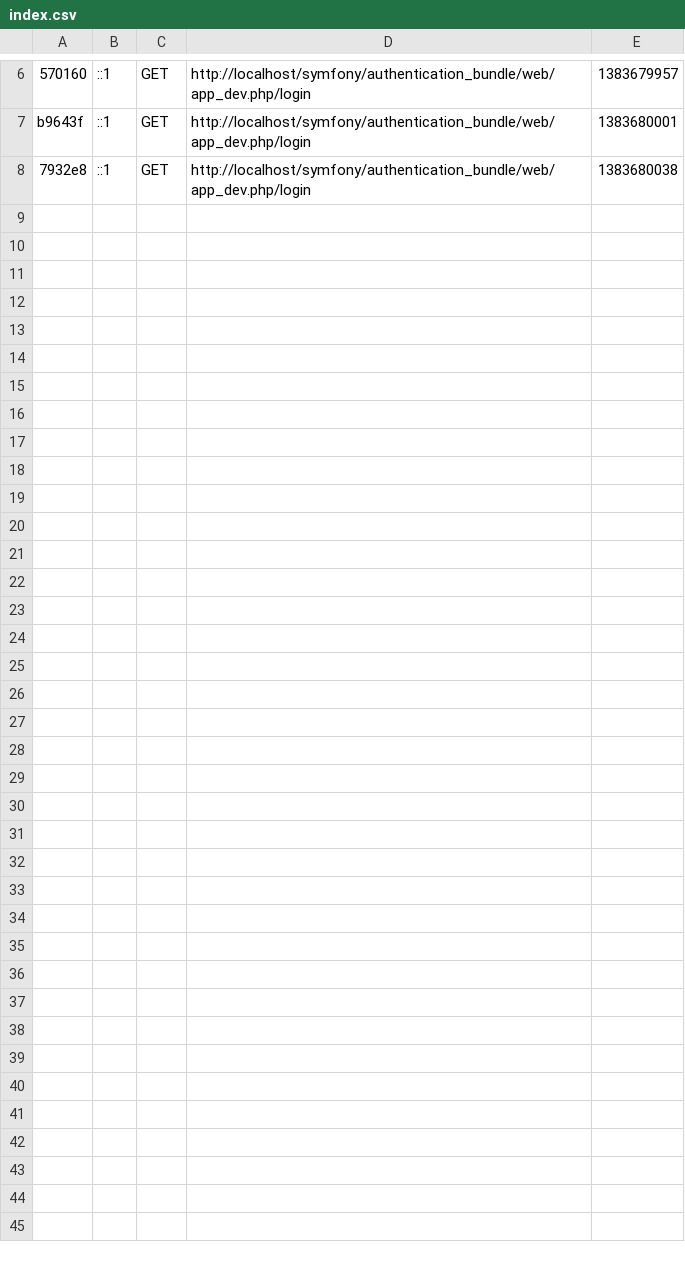
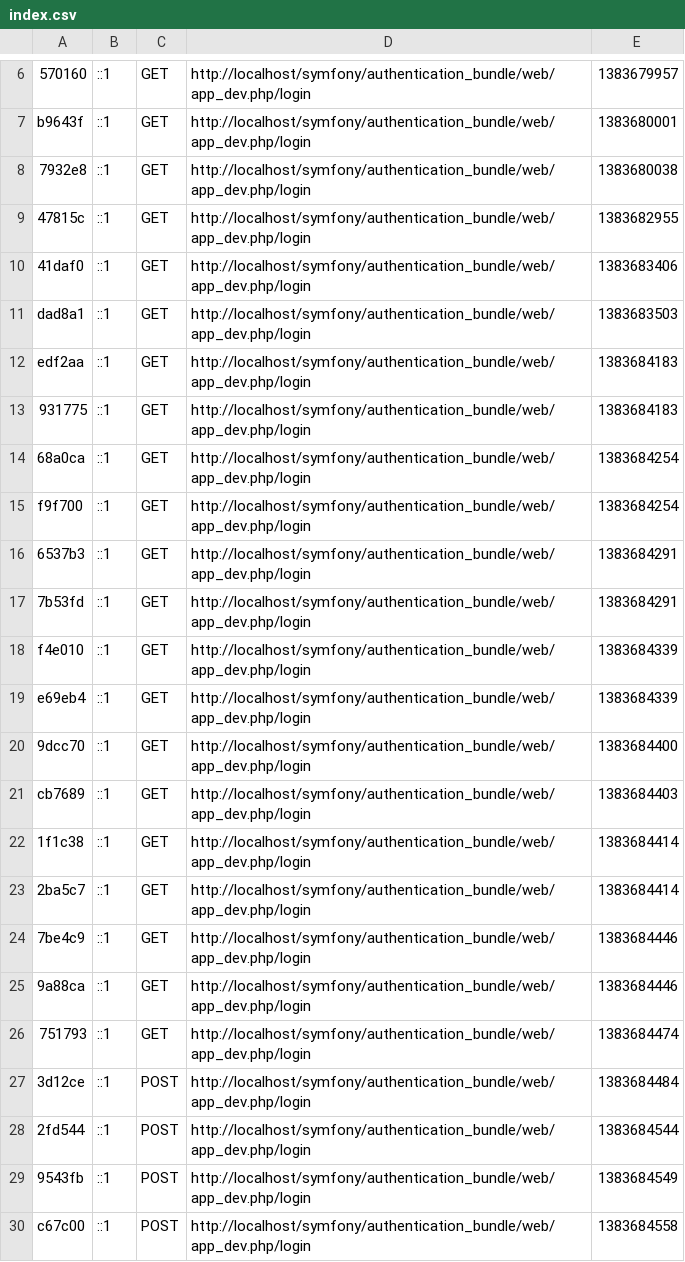
Before and after one commit to RonaldKlaus/authentication_bundle, a CSV file: app/cache/dev/profiler/index.csv, drawn as a sheet; only a part is shown, gaps mark what is left out.

Commit message:
add login form

```diff
--- a/app/cache/dev/profiler/index.csv
+++ b/app/cache/dev/profiler/index.csv
@@ -8 +8,23 @@ b9643f,::1,GET,http://localhost/symfony/authentication_bundle/web/app_dev.php/lo
 7932e8,::1,GET,http://localhost/symfony/authentication_bundle/web/app_dev.php/login,1383680038,
+47815c,::1,GET,http://localhost/symfony/authentication_bundle/web/app_dev.php/login,1383682955,
+41daf0,::1,GET,http://localhost/symfony/authentication_bundle/web/app_dev.php/login,1383683406,
+dad8a1,::1,GET,http://localhost/symfony/authentication_bundle/web/app_dev.php/login,1383683503,
+edf2aa,::1,GET,http://localhost/symfony/authentication_bundle/web/app_dev.php/login,1383684183,
+931775,::1,GET,http://localhost/symfony/authentication_bundle/web/app_dev.php/login,1383684183,
+68a0ca,::1,GET,http://localhost/symfony/authentication_bundle/web/app_dev.php/login,1383684254,
+f9f700,::1,GET,http://localhost/symfony/authentication_bundle/web/app_dev.php/login,1383684254,
+6537b3,::1,GET,http://localhost/symfony/authentication_bundle/web/app_dev.php/login,1383684291,
+7b53fd,::1,GET,http://localhost/symfony/authentication_bundle/web/app_dev.php/login,1383684291,
+f4e010,::1,GET,http://localhost/symfony/authentication_bundle/web/app_dev.php/login,1383684339,
+e69eb4,::1,GET,http://localhost/symfony/authentication_bundle/web/app_dev.php/login,1383684339,
+9dcc70,::1,GET,http://localhost/symfony/authentication_bundle/web/app_dev.php/login,1383684400,
+cb7689,::1,GET,http://localhost/symfony/authentication_bundle/web/app_dev.php/login,1383684403,
+1f1c38,::1,GET,http://localhost/symfony/authentication_bundle/web/app_dev.php/login,1383684414,
+2ba5c7,::1,GET,http://localhost/symfony/authentication_bundle/web/app_dev.php/login,1383684414,
+7be4c9,::1,GET,http://localhost/symfony/authentication_bundle/web/app_dev.php/login,1383684446,
+9a88ca,::1,GET,http://localhost/symfony/authentication_bundle/web/app_dev.php/login,1383684446,
+751793,::1,GET,http://localhost/symfony/authentication_bundle/web/app_dev.php/login,1383684474,
+3d12ce,::1,POST,http://localhost/symfony/authentication_bundle/web/app_dev.php/login,1383684484,
+2fd544,::1,POST,http://localhost/symfony/authentication_bundle/web/app_dev.php/login,1383684544,
+9543fb,::1,POST,http://localhost/symfony/authentication_bundle/web/app_dev.php/login,1383684549,
+c67c00,::1,POST,http://localhost/symfony/authentication_bundle/web/app_dev.php/login,1383684558,
```
Also changed, not shown: 29 other files.
